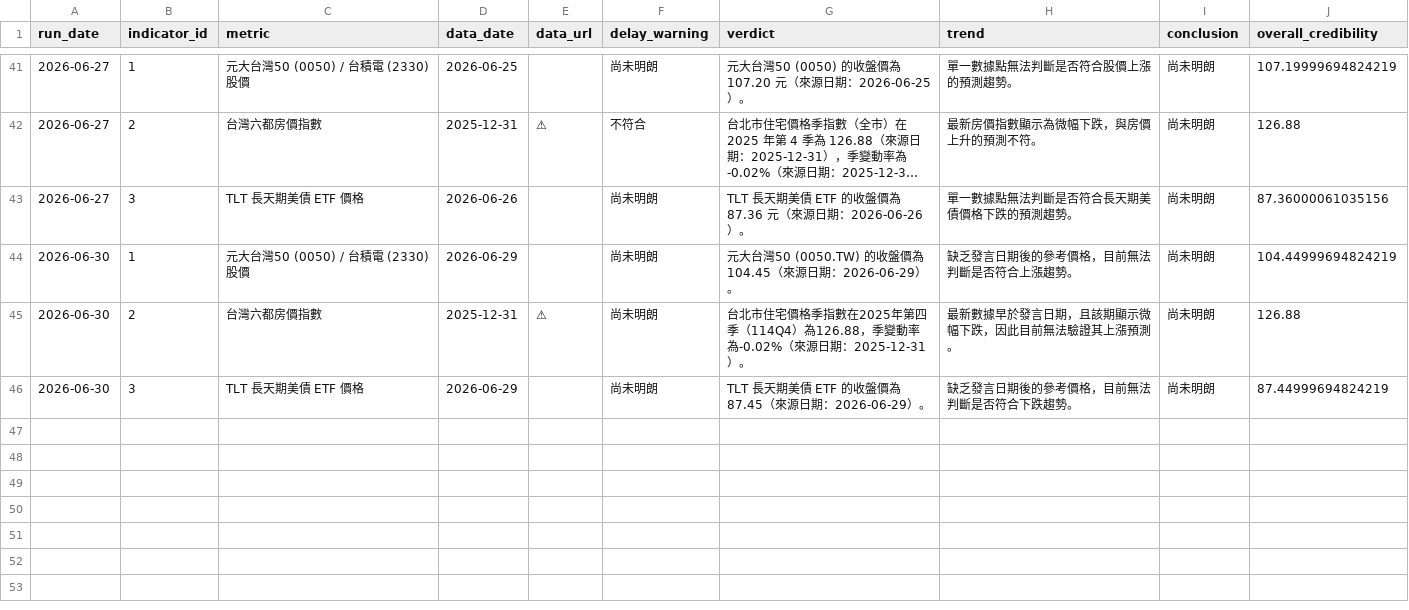
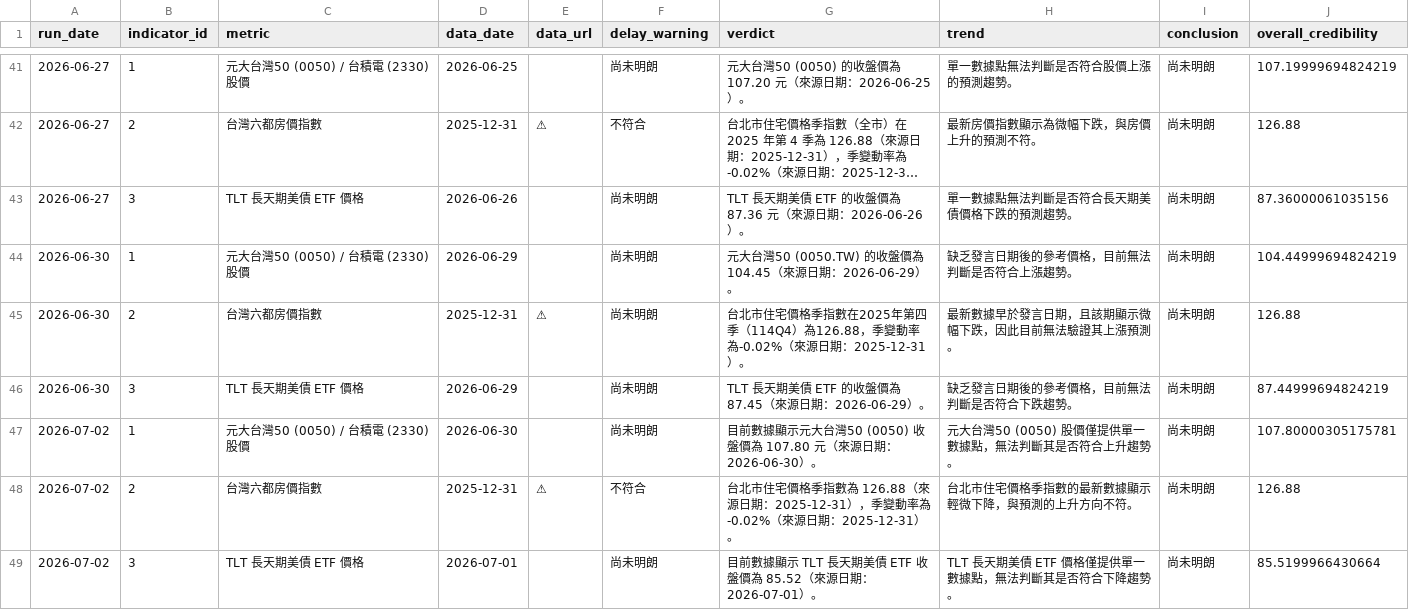
Before and after one commit to nrsabefmusic/01_wu_trend_2026, a CSV file: history.csv, drawn as a sheet; only a part is shown, gaps mark what is left out; long unchanged cells end in …; the diff names each change by its address in the sheet, - before the commit and + after, or states it on an @@ line.

```diff
--- a/history.csv
+++ b/history.csv
+row 47: 2026-07-02 | 1 | 元大台灣50 (0050) / 台積電 (2330) 股價 | 2026-06-30 |  | 尚未明朗 | 目前數據顯示元大台灣50 (0050) 收盤價為 107.80 元（來源日期：2026-06-30）。 | 元大台灣50 (0050) 股價僅提供單一數據點，無法判斷其是否符合上升趨勢。 | 尚未明朗 | 107.80000305175781
+row 48: 2026-07-02 | 2 | 台灣六都房價指數 | 2025-12-31 | ⚠ | 不符合 | 台北市住宅價格季指數為 126.88（來源日期：2025-12-31），季變動率為 -0.02%（來源日期：2025-12-31）。 | 台北市住宅價格季指數的最新數據顯示輕微下降，與預測的上升方向不符。 | 尚未明朗 | 126.88
+row 49: 2026-07-02 | 3 | TLT 長天期美債 ETF 價格 | 2026-07-01 |  | 尚未明朗 | 目前數據顯示 TLT 長天期美債 ETF 收盤價為 85.52（來源日期：2026-07-01）。 | TLT 長天期美債 ETF 價格僅提供單一數據點，無法判斷其是否符合下降趨勢。 | 尚未明朗 | 85.5199966430664
```
Also changed, not shown: 1 other file.
